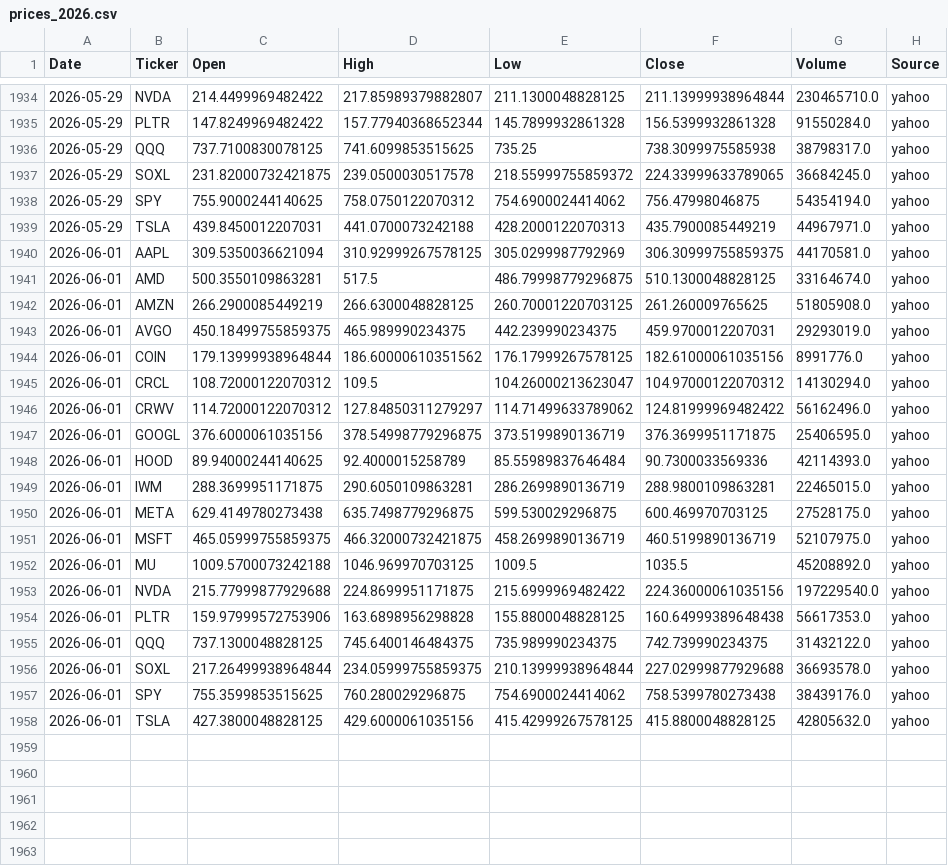
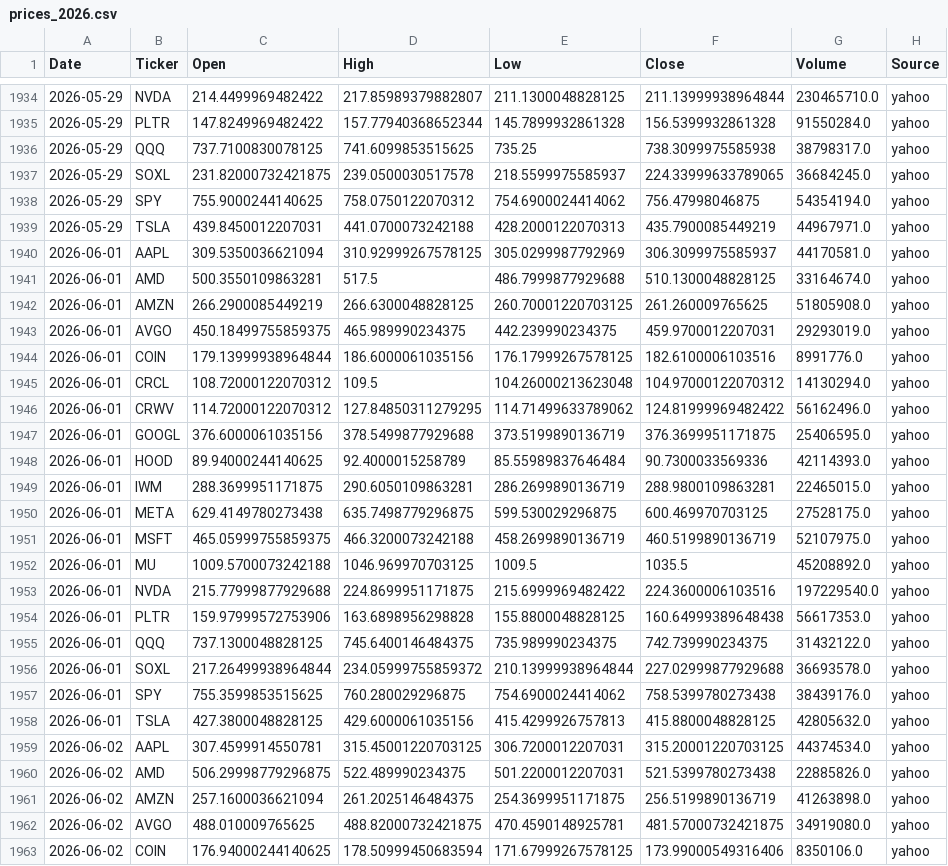
Before and after one commit to Frankyyyyyyyyyy/KDJ-Pattern-Scanner_V3, a CSV file: price_cache/prices_2026.csv, drawn as a sheet; only a part is shown, gaps mark what is left out; the diff covers the shown part only.

```diff
--- a/price_cache/prices_2026.csv
+++ b/price_cache/prices_2026.csv
@@ -1936,13 +1936,13 @@
 2026-05-29,QQQ,737.7100830078125,741.6099853515625,735.25,738.3099975585938,38798317.0,yahoo
-2026-05-29,SOXL,231.82000732421875,239.0500030517578,218.55999755859372,224.33999633789065,36684245.0,yahoo
+2026-05-29,SOXL,231.82000732421875,239.0500030517578,218.5599975585937,224.33999633789065,36684245.0,yahoo
 2026-05-29,SPY,755.9000244140625,758.0750122070312,754.6900024414062,756.47998046875,54354194.0,yahoo
 2026-05-29,TSLA,439.8450012207031,441.0700073242188,428.2000122070313,435.7900085449219,44967971.0,yahoo
-2026-06-01,AAPL,309.5350036621094,310.92999267578125,305.0299987792969,306.30999755859375,44170581.0,yahoo
-2026-06-01,AMD,500.3550109863281,517.5,486.79998779296875,510.1300048828125,33164674.0,yahoo
+2026-06-01,AAPL,309.5350036621094,310.92999267578125,305.0299987792969,306.3099975585937,44170581.0,yahoo
+2026-06-01,AMD,500.3550109863281,517.5,486.7999877929688,510.1300048828125,33164674.0,yahoo
 2026-06-01,AMZN,266.2900085449219,266.6300048828125,260.70001220703125,261.260009765625,51805908.0,yahoo
 2026-06-01,AVGO,450.18499755859375,465.989990234375,442.239990234375,459.9700012207031,29293019.0,yahoo
-2026-06-01,COIN,179.13999938964844,186.60000610351562,176.17999267578125,182.61000061035156,8991776.0,yahoo
-2026-06-01,CRCL,108.72000122070312,109.5,104.26000213623047,104.97000122070312,14130294.0,yahoo
-2026-06-01,CRWV,114.72000122070312,127.84850311279297,114.71499633789062,124.81999969482422,56162496.0,yahoo
-2026-06-01,GOOGL,376.6000061035156,378.54998779296875,373.5199890136719,376.3699951171875,25406595.0,yahoo
+2026-06-01,COIN,179.13999938964844,186.6000061035156,176.17999267578125,182.6100006103516,8991776.0,yahoo
+2026-06-01,CRCL,108.72000122070312,109.5,104.26000213623048,104.97000122070312,14130294.0,yahoo
+2026-06-01,CRWV,114.72000122070312,127.84850311279295,114.71499633789062,124.81999969482422,56162496.0,yahoo
+2026-06-01,GOOGL,376.6000061035156,378.5499877929688,373.5199890136719,376.3699951171875,25406595.0,yahoo
 2026-06-01,HOOD,89.94000244140625,92.4000015258789,85.55989837646484,90.7300033569336,42114393.0,yahoo
@@ -1950,9 +1950,14 @@
 2026-06-01,META,629.4149780273438,635.7498779296875,599.530029296875,600.469970703125,27528175.0,yahoo
-2026-06-01,MSFT,465.05999755859375,466.32000732421875,458.2699890136719,460.5199890136719,52107975.0,yahoo
+2026-06-01,MSFT,465.05999755859375,466.3200073242188,458.2699890136719,460.5199890136719,52107975.0,yahoo
 2026-06-01,MU,1009.5700073242188,1046.969970703125,1009.5,1035.5,45208892.0,yahoo
-2026-06-01,NVDA,215.77999877929688,224.8699951171875,215.6999969482422,224.36000061035156,197229540.0,yahoo
+2026-06-01,NVDA,215.77999877929688,224.8699951171875,215.6999969482422,224.3600006103516,197229540.0,yahoo
 2026-06-01,PLTR,159.97999572753906,163.6898956298828,155.8800048828125,160.64999389648438,56617353.0,yahoo
 2026-06-01,QQQ,737.1300048828125,745.6400146484375,735.989990234375,742.739990234375,31432122.0,yahoo
-2026-06-01,SOXL,217.26499938964844,234.05999755859375,210.13999938964844,227.02999877929688,36693578.0,yahoo
+2026-06-01,SOXL,217.26499938964844,234.05999755859372,210.13999938964844,227.02999877929688,36693578.0,yahoo
 2026-06-01,SPY,755.3599853515625,760.280029296875,754.6900024414062,758.5399780273438,38439176.0,yahoo
-2026-06-01,TSLA,427.3800048828125,429.6000061035156,415.42999267578125,415.8800048828125,42805632.0,yahoo
+2026-06-01,TSLA,427.3800048828125,429.6000061035156,415.4299926757813,415.8800048828125,42805632.0,yahoo
+2026-06-02,AAPL,307.4599914550781,315.45001220703125,306.7200012207031,315.20001220703125,44374534.0,yahoo
+2026-06-02,AMD,506.29998779296875,522.489990234375,501.2200012207031,521.5399780273438,22885826.0,yahoo
+2026-06-02,AMZN,257.1600036621094,261.2025146484375,254.3699951171875,256.5199890136719,41263898.0,yahoo
+2026-06-02,AVGO,488.010009765625,488.82000732421875,470.4590148925781,481.57000732421875,34919080.0,yahoo
+2026-06-02,COIN,176.94000244140625,178.50999450683594,171.67999267578125,173.99000549316406,8350106.0,yahoo
```
Also changed, not shown: 14 added rows and 1 edited cell elsewhere in this file, signals_2026Q2.csv, signals_latest.csv.
